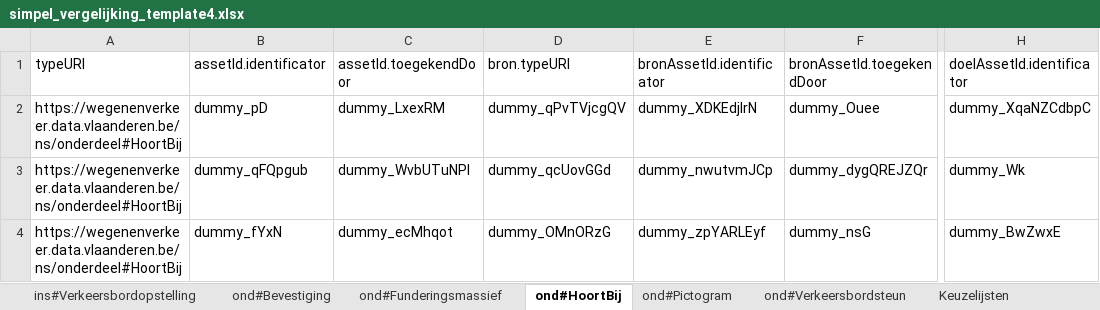
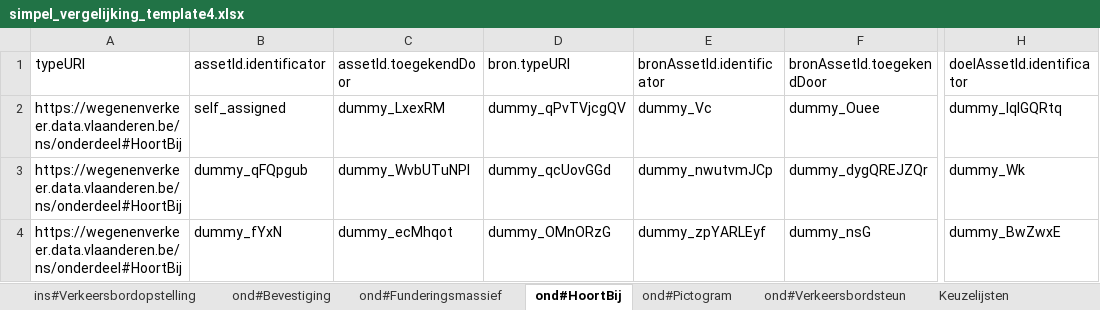
Before and after one commit to davidvlaminck/OTLMOW-GUI, an Excel workbook: demo_projects/simpel_vergelijkings_project/simpel_vergelijking_template4.xlsx, sheet ond#HoortBij, drawn as a sheet; only a part is shown, gaps mark what is left out; values as stored, in another font and other column widths than the file's, no borders; the diff names each change by its address in the sheet, - before the commit and + after, or states it on an @@ line.

```diff
--- a/demo_projects/simpel_vergelijkings_project/simpel_vergelijking_template4.xlsx (sheet ond#HoortBij)
+++ b/demo_projects/simpel_vergelijkings_project/simpel_vergelijking_template4.xlsx (sheet ond#HoortBij)
-B2 (assetId.identificator): dummy_pD
+B2 (assetId.identificator): self_assigned
-E2 (bronAssetId.identificator): dummy_XDKEdjIrN
+E2 (bronAssetId.identificator): dummy_Vc
-H2 (doelAssetId.identificator): dummy_XqaNZCdbpC
+H2 (doelAssetId.identificator): dummy_lqlGQRtq
```
Also changed, not shown: 1 other file.
